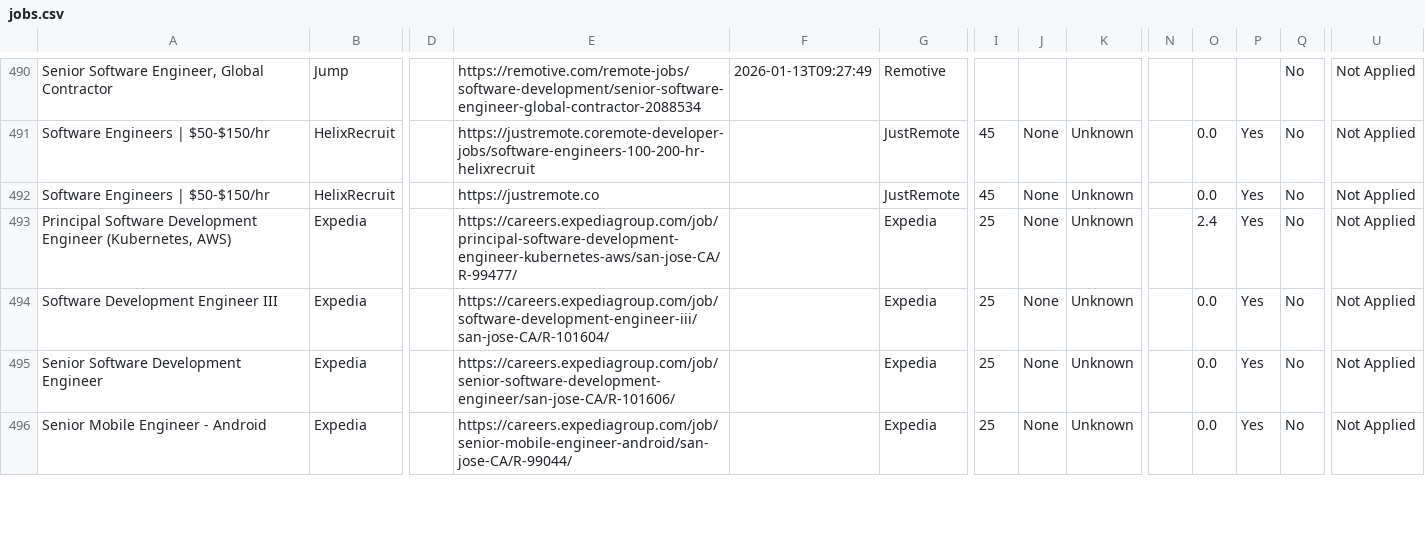
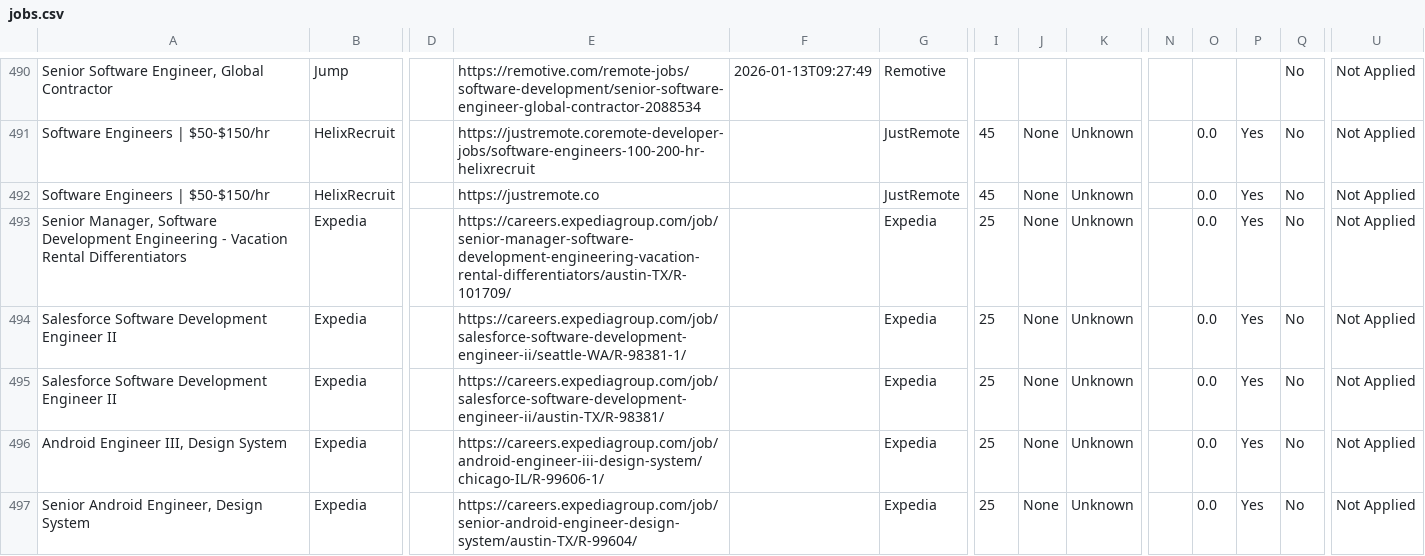
Before and after one commit to naman011/python-projects-secondary, a CSV file: data/jobs.csv, drawn as a sheet; only a part is shown, gaps mark what is left out; addresses are those after the commit; rows hold the shown columns only; the diff covers the shown part only; the diff names each change by its address in the sheet, - before the commit and + after, or states it on an @@ line.

```diff
--- a/data/jobs.csv
+++ b/data/jobs.csv
-A493: Principal Software Development Engineer (Kubernetes, AWS)
+A493: Senior Manager, Software Development Engineering - Vacation Rental Differentiators
-E493: https://careers.expediagroup.com/job/principal-software-development-engineer-kubernetes-aws/san-jose-CA/R-99477/
+E493: https://careers.expediagroup.com/job/senior-manager-software-development-engineering-vacation-rental-differentiators/austin-TX/R-101709/
-O493: 2.4
+O493: 0.0
-A494: Software Development Engineer III
+A494: Salesforce Software Development Engineer II
-E494: https://careers.expediagroup.com/job/software-development-engineer-iii/san-jose-CA/R-101604/
+E494: https://careers.expediagroup.com/job/salesforce-software-development-engineer-ii/seattle-WA/R-98381-1/
-A495: Senior Software Development Engineer
+A495: Salesforce Software Development Engineer II
-E495: https://careers.expediagroup.com/job/senior-software-development-engineer/san-jose-CA/R-101606/
+E495: https://careers.expediagroup.com/job/salesforce-software-development-engineer-ii/austin-TX/R-98381/
+row 496: Android Engineer III, Design System | Expedia |  | https://careers.expediagroup.com/job/android-engineer-iii-design-system/chicago-IL/R-99606-1/ |  | Expedia | 25 | None | Unknown |  | 0.0 | Yes | No | Not Applied
-A497: Senior Mobile Engineer - Android
+A497: Senior Android Engineer, Design System
-E497: https://careers.expediagroup.com/job/senior-mobile-engineer-android/san-jose-CA/R-99044/
+E497: https://careers.expediagroup.com/job/senior-android-engineer-design-system/austin-TX/R-99604/
```
Also changed, not shown: 1 added row and 10 edited cells elsewhere in this file, 1 other file.
